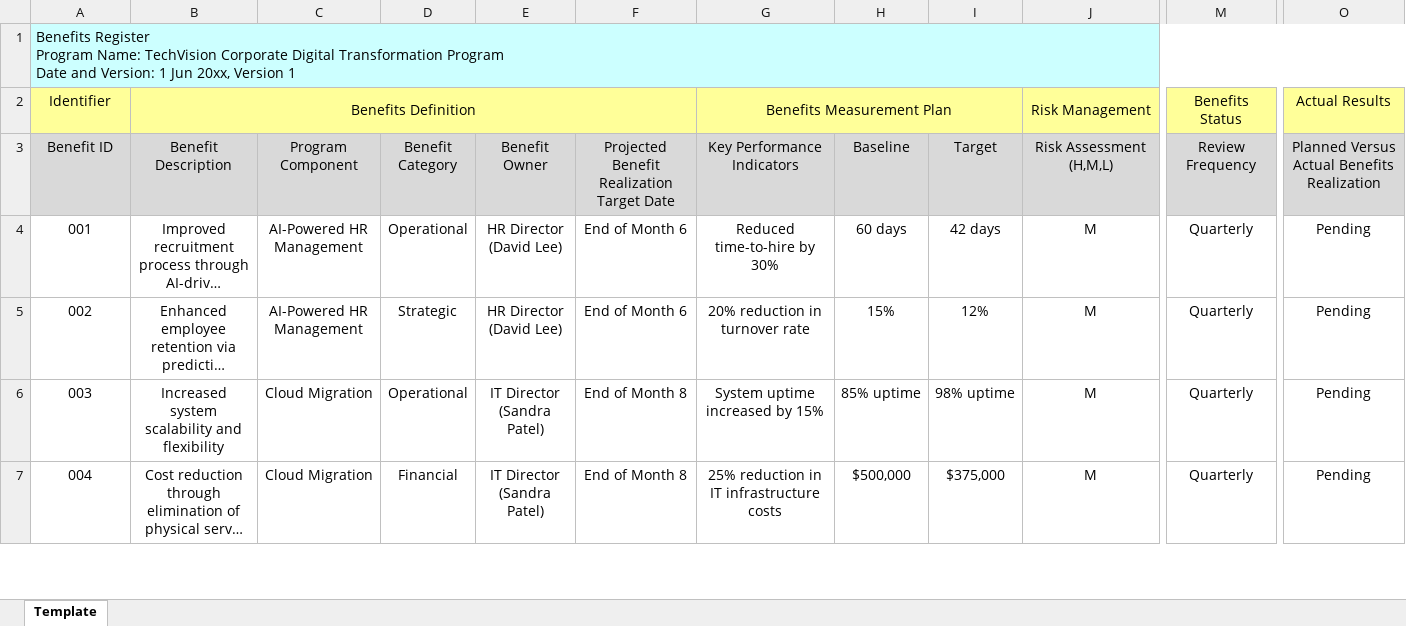
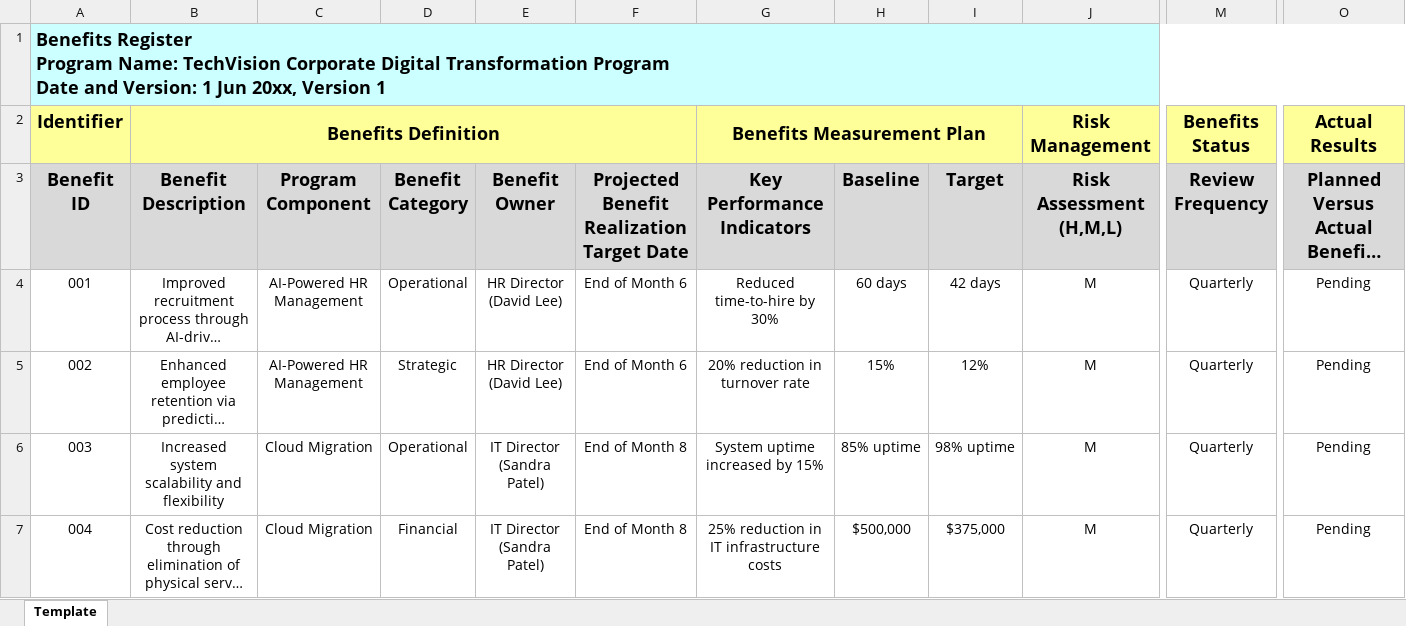
Before and after one commit to dennislamcv1/IBMPROGMGR, an Excel workbook: Program Manager Capstone/Program Benefits Register Solution.xlsx, sheet Template, drawn as a sheet; only a part is shown, gaps mark what is left out; long unchanged cells end in …; values as stored, in another font and other column widths than the file's, no borders; the diff covers the shown part only; the diff names each change by its address in the sheet, - before the commit and + after, or states it on an @@ line.

```diff
--- a/Program Manager Capstone/Program Benefits Register Solution.xlsx (sheet Template)
+++ b/Program Manager Capstone/Program Benefits Register Solution.xlsx (sheet Template)
-A1 bold: off
+A1 bold: on, text size: larger
-A2:B2 bold: off
+A2:B2 bold: on, text size: larger
-G2 bold: off
+G2 bold: on, text size: larger
-J2 bold: off
+J2 bold: on, text size: larger
-M2 bold: off
+M2 bold: on, text size: larger
-O2 bold: off
+O2 bold: on, text size: larger
-A3:O3 bold: off
+A3:O3 bold: on, text size: larger
```
Also changed, not shown: cell formats elsewhere in this sheet, Program Manager Capstone/Program Communications Plan Solution.xlsx, Program Manager Capstone/Program Risk Register Solution.xlsx, 3 other files.
